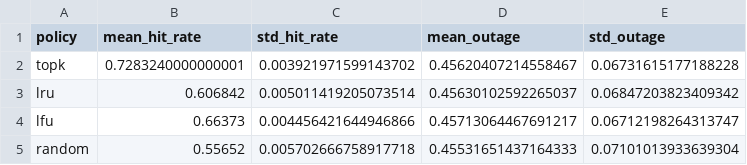
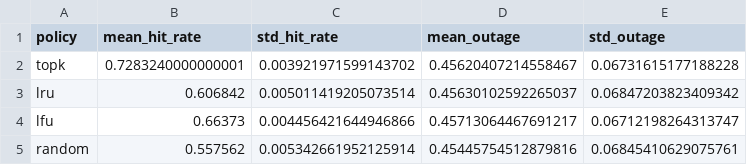
Before and after one commit to Manojit-Pal/cache_aided_noma, a CSV file: policy_summary.csv, drawn as a sheet.

```diff
--- a/policy_summary.csv
+++ b/policy_summary.csv
@@ -4,2 +4,2 @@ lru,0.606842,0.005011419205073514,0.45630102592265037,0.06847203823409342
 lfu,0.66373,0.004456421644946866,0.45713064467691217,0.06712198264313747
-random,0.55652,0.005702666758917718,0.45531651437164333,0.07101013933639304
+random,0.557562,0.005342661952125914,0.45445754512879816,0.06845410629075761
```
Also changed, not shown: results_all_policies.csv, results_random.csv, 8 other files.
